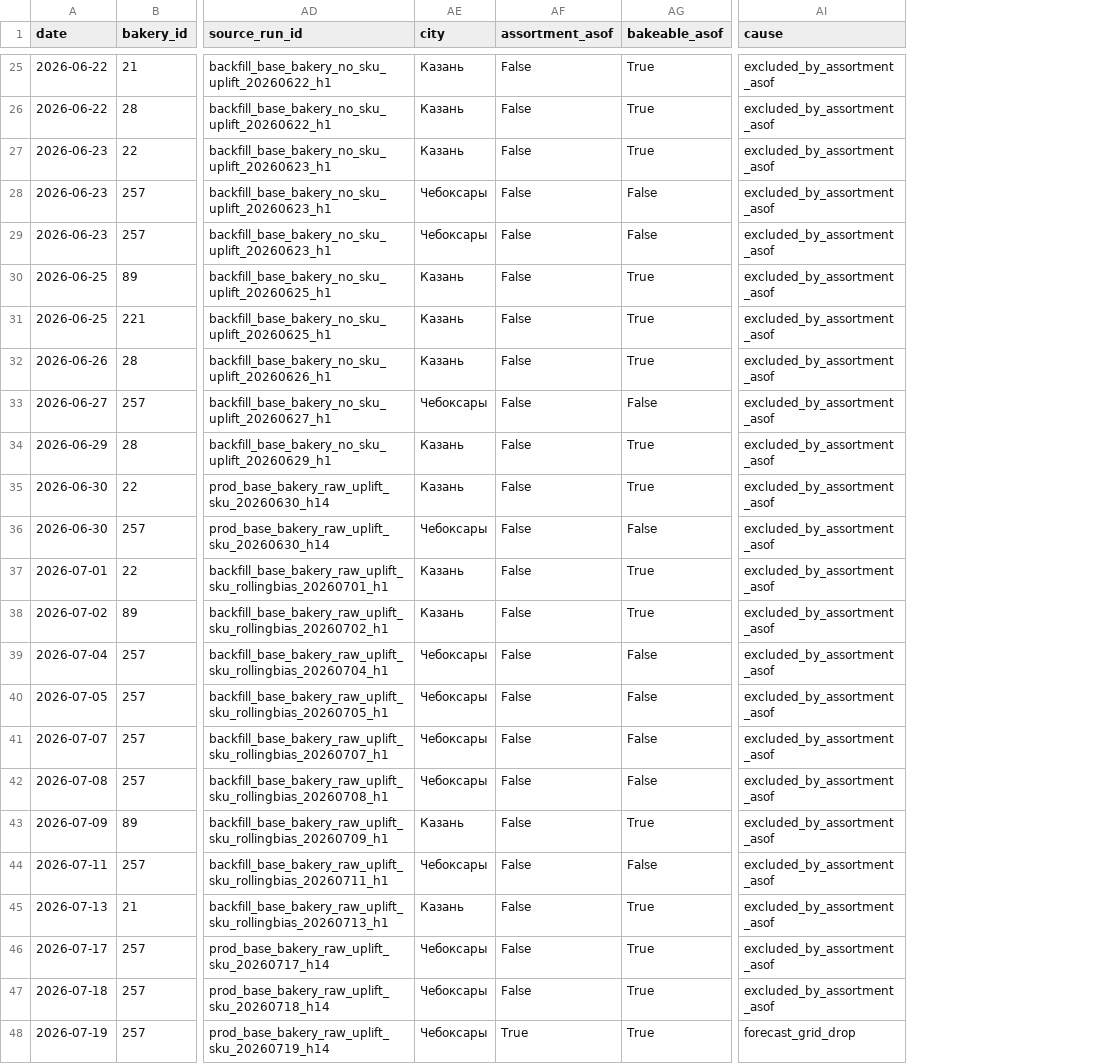
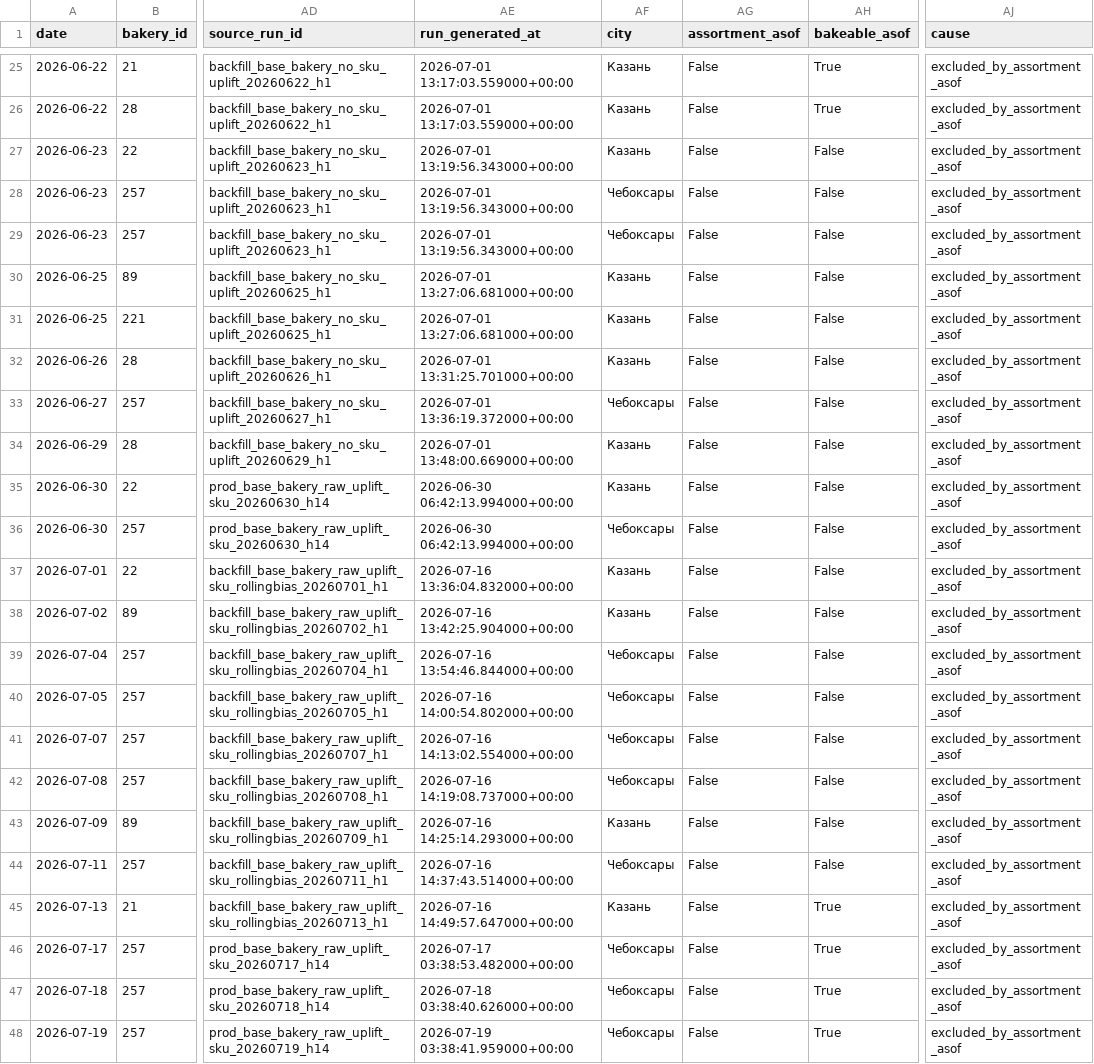
Before and after one commit to Almazziastinov/demand-forecasting-model, a CSV file: reports/zero_forecast_stockout_causes/cases.csv, drawn as a sheet; only a part is shown, gaps mark what is left out; addresses are those after the commit; the diff names each change by its address in the sheet, - before the commit and + after, or states it on an @@ line.

Commit message:
fix: make stockout trace run-time aware

```diff
--- a/reports/zero_forecast_stockout_causes/cases.csv
+++ b/reports/zero_forecast_stockout_causes/cases.csv
+column AE (run_generated_at), rows 25-48: 2026-07-01 13:17:03.559000+00:00 | 2026-07-01 13:17:03.559000+00:00 | 2026-07-01 13:19:56.343000+00:00 | 2026-07-01 13:19:56.343000+00:00 | 2026-07-01 13:19:56.343000+00:00 | 2026-07-01 13:27:06.681000+00:00 | 2026-07-01 13:27:06.681000+00:00 | 2026-07-01 13:31:25.701000+00:00 | 2026-07-01 13:36:19.372000+00:00 | 2026-07-01 13:48:00.669000+00:00 | 2026-06-30 06:42:13.994000+00:00 | 2026-06-30 06:42:13.994000+00:00 | 2026-07-16 13:36:04.832000+00:00 | 2026-07-16 13:42:25.904000+00:00 | 2026-07-16 13:54:46.844000+00:00 | 2026-07-16 14:00:54.802000+00:00 | 2026-07-16 14:13:02.554000+00:00 | 2026-07-16 14:19:08.737000+00:00 | 2026-07-16 14:25:14.293000+00:00 | 2026-07-16 14:37:43.514000+00:00 | 2026-07-16 14:49:57.647000+00:00 | 2026-07-17 03:38:53.482000+00:00 | 2026-07-18 03:38:40.626000+00:00 | 2026-07-19 03:38:41.959000+00:00
-AH27 (bakeable_asof): True
+AH27 (bakeable_asof): False
-AH30:AH32 (bakeable_asof): True
+AH30:AH32 (bakeable_asof): False
-AH34:AH35 (bakeable_asof): True
+AH34:AH35 (bakeable_asof): False
-AH37:AH38 (bakeable_asof): True
+AH37:AH38 (bakeable_asof): False
-AH43 (bakeable_asof): True
+AH43 (bakeable_asof): False
-AG48 (assortment_asof): True
+AG48 (assortment_asof): False
-AJ48 (cause): forecast_grid_drop
+AJ48 (cause): excluded_by_assortment_asof
```
Also changed, not shown: 5 other files.
